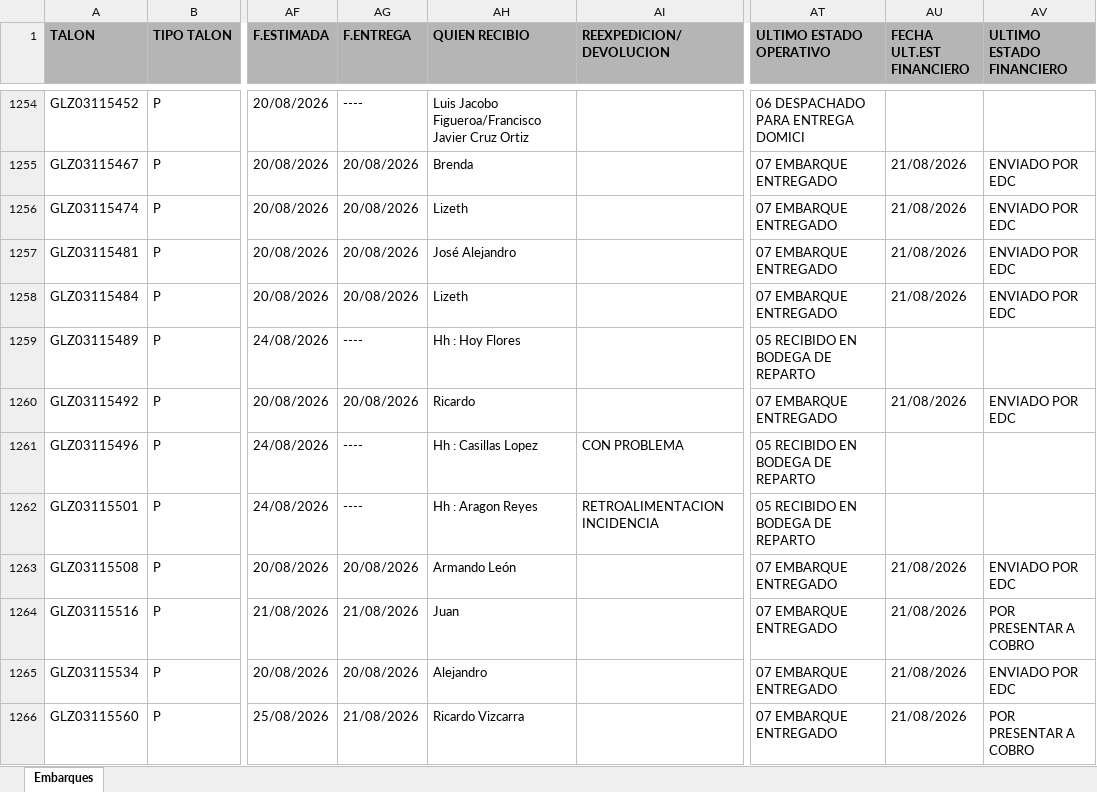
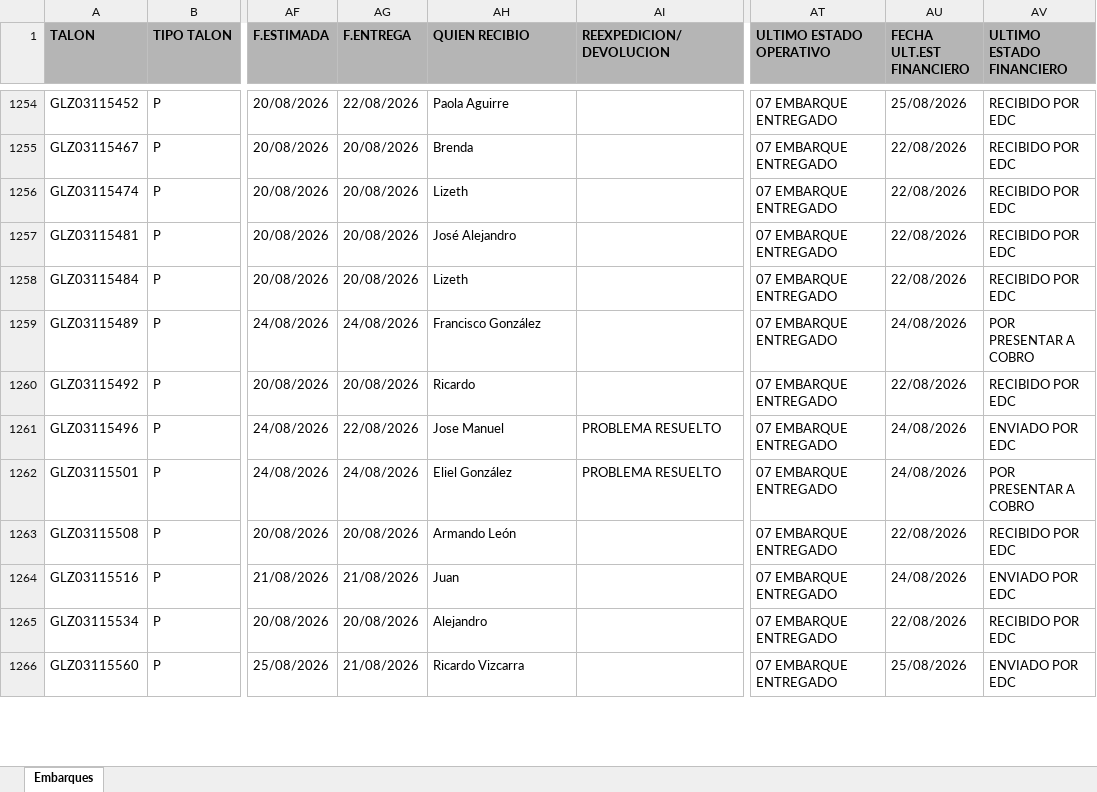
Before and after one commit to RH2026/nexion, an Excel workbook: T1.xlsx, sheet Embarques, drawn as a sheet; only a part is shown, gaps mark what is left out; values as stored, in another font and other column widths than the file's, no borders; the diff covers the shown part only; the diff names each change by its address in the sheet, - before the commit and + after, or states it on an @@ line.

```diff
--- a/T1.xlsx (sheet Embarques)
+++ b/T1.xlsx (sheet Embarques)
-AG1254 (F.ENTREGA): ----
+AG1254 (F.ENTREGA): 22/08/2026
-AH1254 (QUIEN RECIBIO): Luis Jacobo Figueroa/Francisco Javier Cruz Ortiz
+AH1254 (QUIEN RECIBIO): Paola Aguirre
-AT1254 (ULTIMO ESTADO OPERATIVO): 06 DESPACHADO PARA ENTREGA DOMICI
+AT1254 (ULTIMO ESTADO OPERATIVO): 07 EMBARQUE ENTREGADO
-AU1254 (FECHA ULT.EST FINANCIERO): (empty)
+AU1254 (FECHA ULT.EST FINANCIERO): 25/08/2026
-AV1254 (ULTIMO ESTADO FINANCIERO): (empty)
+AV1254 (ULTIMO ESTADO FINANCIERO): RECIBIDO POR EDC
-AU1255:AU1258 (FECHA ULT.EST FINANCIERO): 21/08/2026
+AU1255:AU1258 (FECHA ULT.EST FINANCIERO): 22/08/2026
-AV1255:AV1258 (ULTIMO ESTADO FINANCIERO): ENVIADO POR EDC
+AV1255:AV1258 (ULTIMO ESTADO FINANCIERO): RECIBIDO POR EDC
-AG1259 (F.ENTREGA): ----
+AG1259 (F.ENTREGA): 24/08/2026
-AH1259 (QUIEN RECIBIO): Hh : Hoy Flores
+AH1259 (QUIEN RECIBIO): Francisco González
-AT1259 (ULTIMO ESTADO OPERATIVO): 05 RECIBIDO EN BODEGA DE REPARTO
+AT1259 (ULTIMO ESTADO OPERATIVO): 07 EMBARQUE ENTREGADO
-AU1259 (FECHA ULT.EST FINANCIERO): (empty)
+AU1259 (FECHA ULT.EST FINANCIERO): 24/08/2026
-AV1259 (ULTIMO ESTADO FINANCIERO): (empty)
+AV1259 (ULTIMO ESTADO FINANCIERO): POR PRESENTAR A COBRO
-AU1260 (FECHA ULT.EST FINANCIERO): 21/08/2026
+AU1260 (FECHA ULT.EST FINANCIERO): 22/08/2026
-AV1260 (ULTIMO ESTADO FINANCIERO): ENVIADO POR EDC
+AV1260 (ULTIMO ESTADO FINANCIERO): RECIBIDO POR EDC
-AG1261 (F.ENTREGA): ----
+AG1261 (F.ENTREGA): 22/08/2026
-AH1261 (QUIEN RECIBIO): Hh : Casillas Lopez
+AH1261 (QUIEN RECIBIO): Jose Manuel
-AI1261 (REEXPEDICION/DEVOLUCION): CON PROBLEMA
+AI1261 (REEXPEDICION/DEVOLUCION): PROBLEMA RESUELTO
-AT1261:AT1262 (ULTIMO ESTADO OPERATIVO): 05 RECIBIDO EN BODEGA DE REPARTO
+AT1261:AT1262 (ULTIMO ESTADO OPERATIVO): 07 EMBARQUE ENTREGADO
-AU1261:AU1262 (FECHA ULT.EST FINANCIERO): (empty)
+AU1261:AU1262 (FECHA ULT.EST FINANCIERO): 24/08/2026
-AV1261 (ULTIMO ESTADO FINANCIERO): (empty)
+AV1261 (ULTIMO ESTADO FINANCIERO): ENVIADO POR EDC
-AG1262 (F.ENTREGA): ----
+AG1262 (F.ENTREGA): 24/08/2026
-AH1262 (QUIEN RECIBIO): Hh : Aragon Reyes
+AH1262 (QUIEN RECIBIO): Eliel González
-AI1262 (REEXPEDICION/DEVOLUCION): RETROALIMENTACION INCIDENCIA
+AI1262 (REEXPEDICION/DEVOLUCION): PROBLEMA RESUELTO
-AV1262 (ULTIMO ESTADO FINANCIERO): (empty)
+AV1262 (ULTIMO ESTADO FINANCIERO): POR PRESENTAR A COBRO
-AU1263 (FECHA ULT.EST FINANCIERO): 21/08/2026
+AU1263 (FECHA ULT.EST FINANCIERO): 22/08/2026
-AV1263 (ULTIMO ESTADO FINANCIERO): ENVIADO POR EDC
+AV1263 (ULTIMO ESTADO FINANCIERO): RECIBIDO POR EDC
-AU1264 (FECHA ULT.EST FINANCIERO): 21/08/2026
+AU1264 (FECHA ULT.EST FINANCIERO): 24/08/2026
-AV1264 (ULTIMO ESTADO FINANCIERO): POR PRESENTAR A COBRO
+AV1264 (ULTIMO ESTADO FINANCIERO): ENVIADO POR EDC
-AU1265 (FECHA ULT.EST FINANCIERO): 21/08/2026
+AU1265 (FECHA ULT.EST FINANCIERO): 22/08/2026
-AV1265 (ULTIMO ESTADO FINANCIERO): ENVIADO POR EDC
+AV1265 (ULTIMO ESTADO FINANCIERO): RECIBIDO POR EDC
-AU1266 (FECHA ULT.EST FINANCIERO): 21/08/2026
+AU1266 (FECHA ULT.EST FINANCIERO): 25/08/2026
-AV1266 (ULTIMO ESTADO FINANCIERO): POR PRESENTAR A COBRO
+AV1266 (ULTIMO ESTADO FINANCIERO): ENVIADO POR EDC
```
Also changed, not shown: 10 added rows, 8 removed rows, 79 moved rows and 340 edited cells elsewhere in this sheet.
